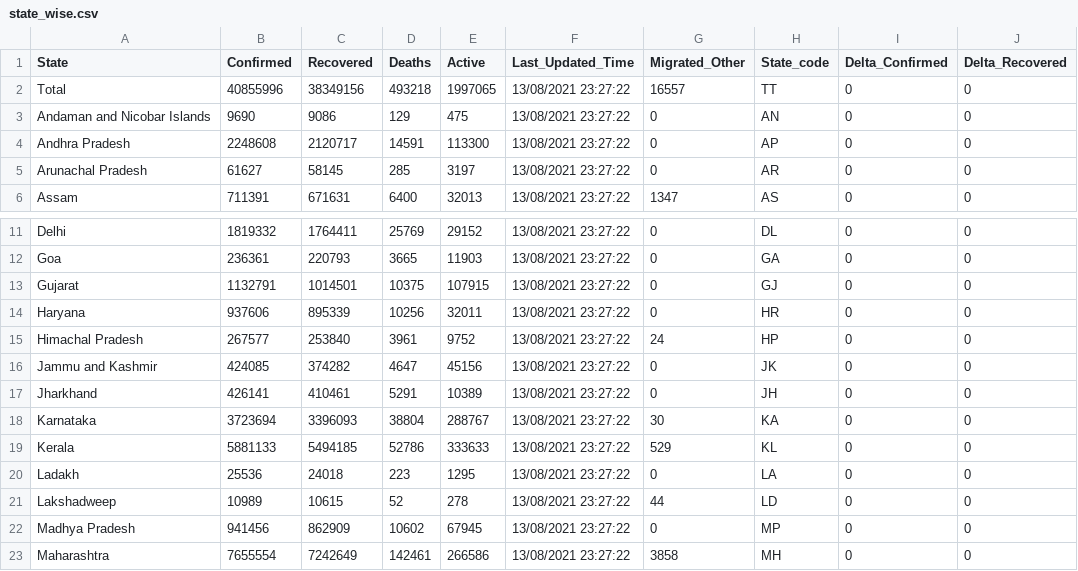
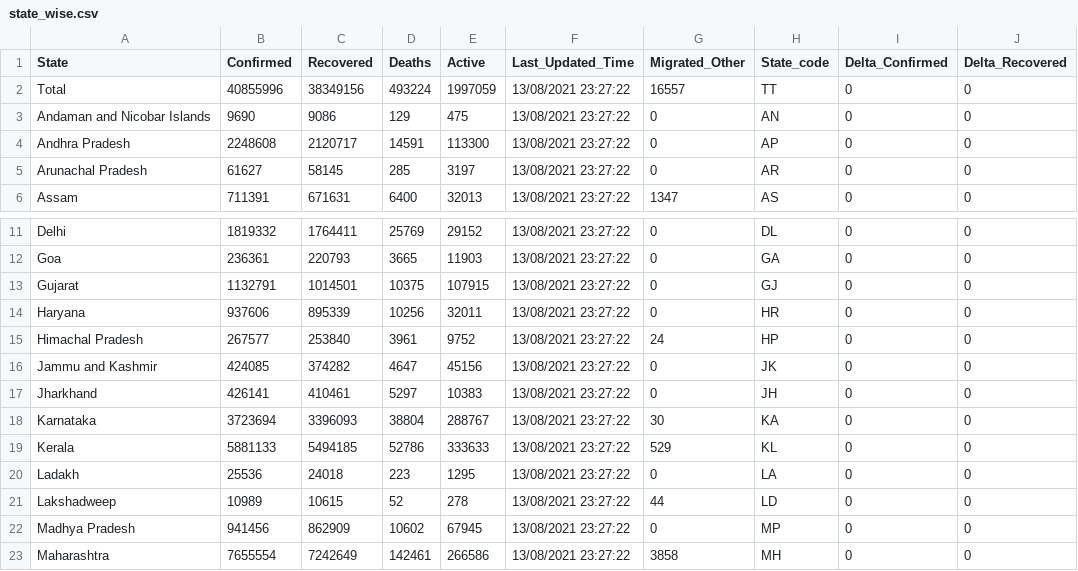
Before and after one commit to abhiramr/covid19bharat_data, a CSV file: csv/latest/state_wise.csv, drawn as a sheet; only a part is shown, gaps mark what is left out; the diff names each change by its address in the sheet, - before the commit and + after, or states it on an @@ line.

```diff
--- a/csv/latest/state_wise.csv
+++ b/csv/latest/state_wise.csv
-D2 (Deaths): 493218
+D2 (Deaths): 493224
-E2 (Active): 1997065
+E2 (Active): 1997059
-D17 (Deaths): 5291
+D17 (Deaths): 5297
-E17 (Active): 10389
+E17 (Active): 10383
```
Also changed, not shown: csv/latest/case_time_series.csv, csv/latest/district_wise.csv, 12 other files.
